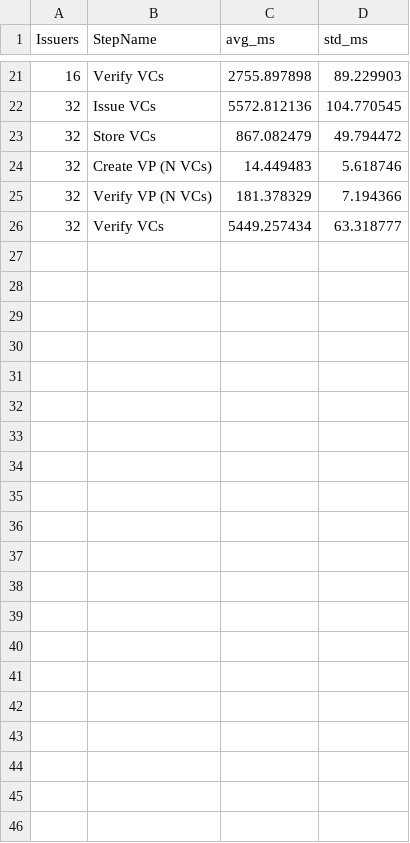
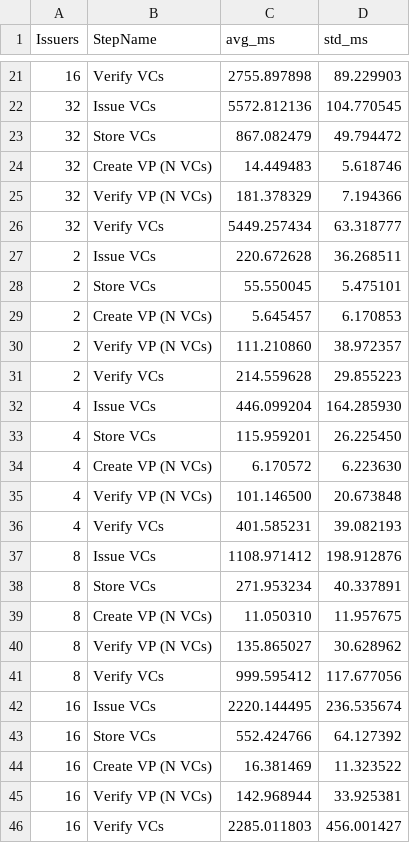
Before and after one commit to caltr98/MultiSignatureVeramo, a CSV file: experimental_results/benchmark_standard_eip712_claims16_size64.csv, drawn as a sheet; only a part is shown, gaps mark what is left out; the diff names each change by its address in the sheet, - before the commit and + after, or states it on an @@ line.

```diff
--- a/experimental_results/benchmark_standard_eip712_claims16_size64.csv
+++ b/experimental_results/benchmark_standard_eip712_claims16_size64.csv
+row 27: 2 | Issue VCs | 220.672628 | 36.268511
+row 28: 2 | Store VCs | 55.550045 | 5.475101
+row 29: 2 | Create VP (N VCs) | 5.645457 | 6.170853
+row 30: 2 | Verify VP (N VCs) | 111.210860 | 38.972357
+row 31: 2 | Verify VCs | 214.559628 | 29.855223
+row 32: 4 | Issue VCs | 446.099204 | 164.285930
+row 33: 4 | Store VCs | 115.959201 | 26.225450
+row 34: 4 | Create VP (N VCs) | 6.170572 | 6.223630
+row 35: 4 | Verify VP (N VCs) | 101.146500 | 20.673848
+row 36: 4 | Verify VCs | 401.585231 | 39.082193
+row 37: 8 | Issue VCs | 1108.971412 | 198.912876
+row 38: 8 | Store VCs | 271.953234 | 40.337891
+row 39: 8 | Create VP (N VCs) | 11.050310 | 11.957675
+row 40: 8 | Verify VP (N VCs) | 135.865027 | 30.628962
+row 41: 8 | Verify VCs | 999.595412 | 117.677056
+row 42: 16 | Issue VCs | 2220.144495 | 236.535674
+row 43: 16 | Store VCs | 552.424766 | 64.127392
+row 44: 16 | Create VP (N VCs) | 16.381469 | 11.323522
+row 45: 16 | Verify VP (N VCs) | 142.968944 | 33.925381
+row 46: 16 | Verify VCs | 2285.011803 | 456.001427
```
Also changed, not shown: experimental_results/benchmark_standard_eip712_claims128_size64.csv, experimental_results/message_sizes_claims128_size64.csv, 14 other files.
